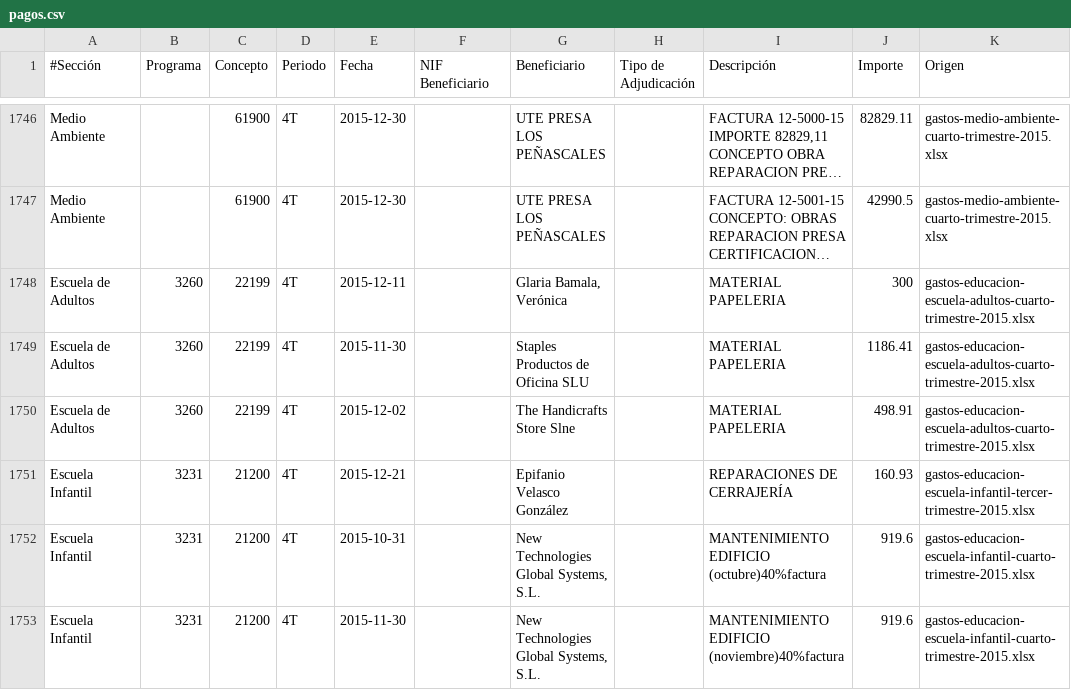
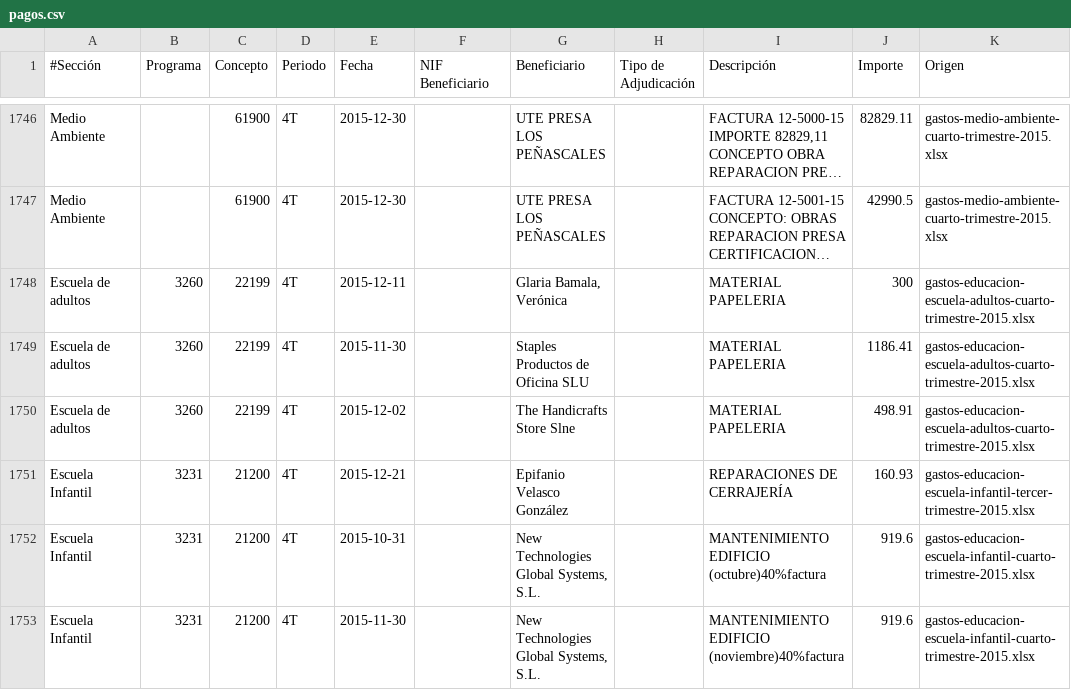
Before and after one commit to civio/presupuesto-torrelodones, a CSV file: data/en/municipio/2015/pagos.csv, drawn as a sheet; only a part is shown, gaps mark what is left out; long unchanged cells end in …; the diff names each change by its address in the sheet, - before the commit and + after, or states it on an @@ line.

Commit message:
Fix case in payment area

```diff
--- a/data/en/municipio/2015/pagos.csv
+++ b/data/en/municipio/2015/pagos.csv
-A1748:A1750 (#Sección): Escuela de Adultos
+A1748:A1750 (#Sección): Escuela de adultos
```
